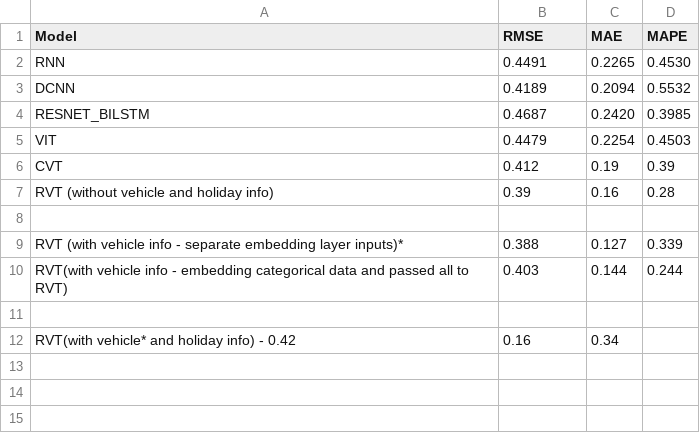
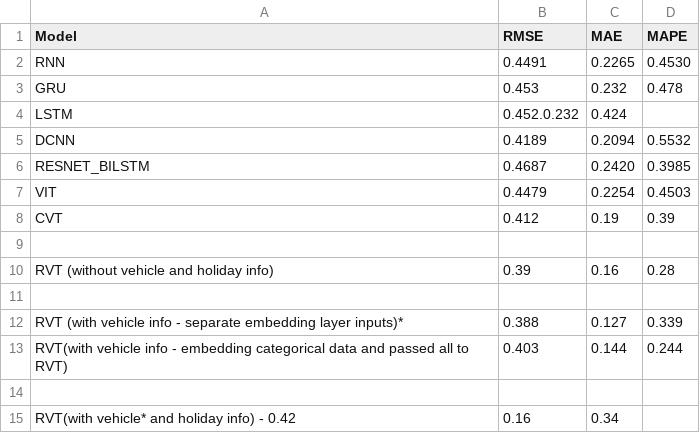
Before and after one commit to binaya07/energy_consumption, a CSV file: performance_metrics.csv, drawn as a sheet.

```diff
--- a/performance_metrics.csv
+++ b/performance_metrics.csv
@@ -2,2 +2,4 @@ Model,RMSE,MAE,MAPE
 RNN,0.4491,0.2265,0.4530
+GRU,0.453, 0.232,0.478
+LSTM,0.452.0.232,0.424
 DCNN,0.4189,0.2094,0.5532
@@ -6,2 +8,3 @@ VIT,0.4479,0.2254,0.4503
 CVT,0.412,0.19,0.39
+
 RVT (without vehicle and holiday info),0.39,0.16,0.28
```
Also changed, not shown: real.csv, 9 other files.
